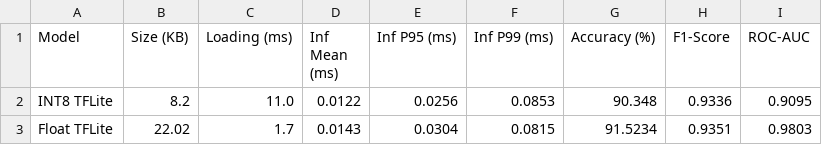
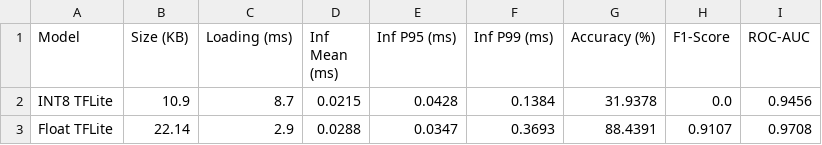
Before and after one commit to SparshKapoor-CODER/IDS-Project, a CSV file: artifacts/pi_benchmark_results.csv, drawn as a sheet.

```diff
--- a/artifacts/pi_benchmark_results.csv
+++ b/artifacts/pi_benchmark_results.csv
@@ -1,3 +1,3 @@
 Model,Size (KB),Loading (ms),Inf Mean (ms),Inf P95 (ms),Inf P99 (ms),Accuracy (%),F1-Score,ROC-AUC
-INT8 TFLite,8.2,11.0,0.0122,0.0256,0.0853,90.348,0.9336,0.9095
-Float TFLite,22.02,1.7,0.0143,0.0304,0.0815,91.5234,0.9351,0.9803
+INT8 TFLite,10.9,8.7,0.0215,0.0428,0.1384,31.9378,0.0,0.9456
+Float TFLite,22.14,2.9,0.0288,0.0347,0.3693,88.4391,0.9107,0.9708
```
Also changed, not shown: artifacts/evaluation_summary.csv, dhcp_results.csv, 1 other file.
